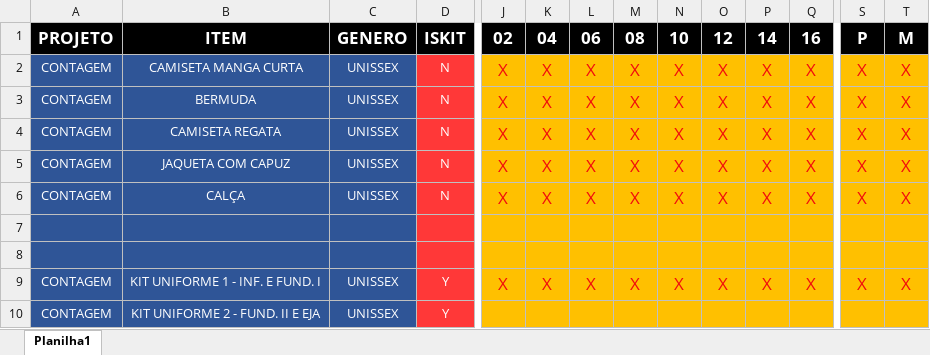
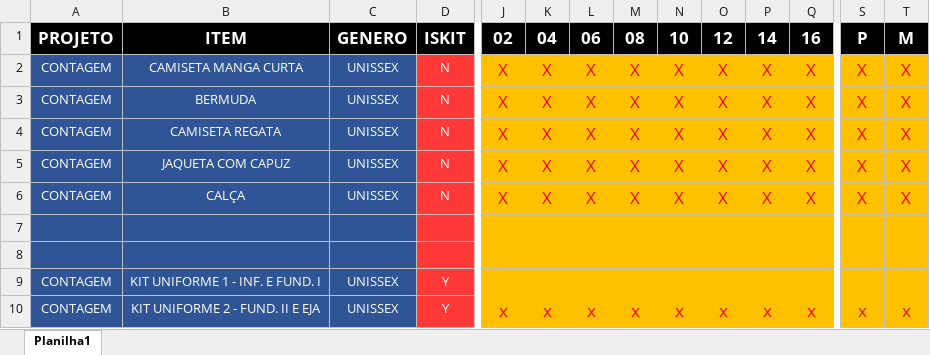
Before and after one commit to Alexandre1313/system_sys_back, an Excel workbook: core/utils/docs_proj_items/cadastrodeitens2CONTAGEM.xlsx, sheet Planilha1, drawn as a sheet; only a part is shown, gaps mark what is left out; values as stored, in another font and other column widths than the file's, no borders; removed rows and columns are numbered as before the commit, all else as after; rows hold the shown columns only; the diff names each change by its address in the sheet, - before the commit and + after, or states it on an @@ line.

```diff
--- a/core/utils/docs_proj_items/cadastrodeitens2CONTAGEM.xlsx (sheet Planilha1)
+++ b/core/utils/docs_proj_items/cadastrodeitens2CONTAGEM.xlsx (sheet Planilha1)
-row 9: CONTAGEM | KIT UNIFORME 1 - INF. E FUND. I | UNISSEX | Y | X | X | X | X | X | X | X | X | X | X
-B9: KIT UNIFORME 2 - FUND. II E EJA
+B9: KIT UNIFORME 1 - INF. E FUND. I
+row 10: CONTAGEM | KIT UNIFORME 2 - FUND. II E EJA | UNISSEX | Y | x | x | x | x | x | x | x | x | x | x
```
Also changed, not shown: 7 other files.
